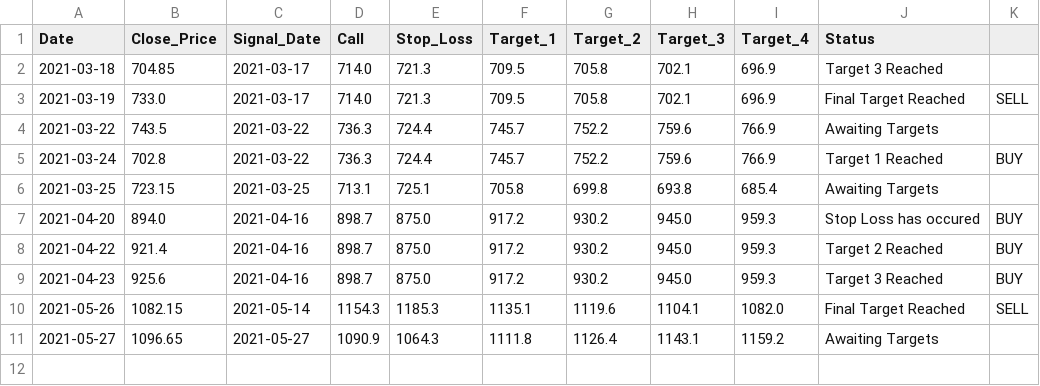
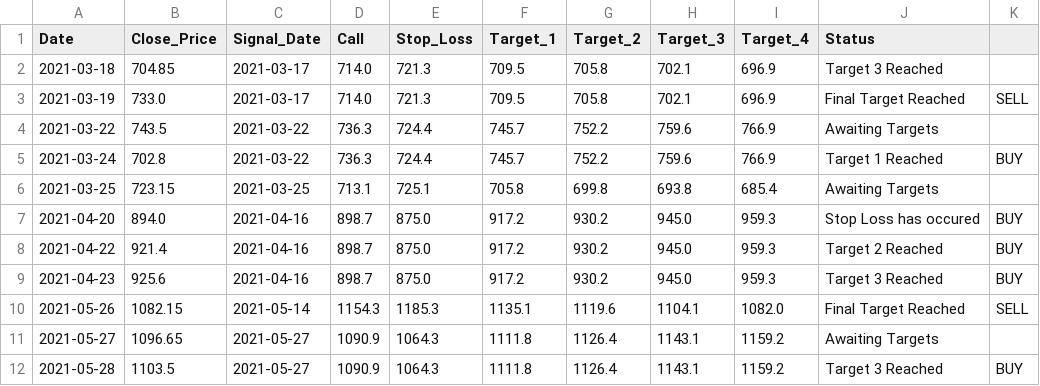
Before and after one commit to Harsh-Sanklecha/stockanalysis, a CSV file: media/BANDHANBANK_report.csv, drawn as a sheet; the diff names each change by its address in the sheet, - before the commit and + after, or states it on an @@ line.

```diff
--- a/media/BANDHANBANK_report.csv
+++ b/media/BANDHANBANK_report.csv
+row 12: 2021-05-28 | 1103.5 | 2021-05-27 | 1090.9 | 1064.3 | 1111.8 | 1126.4 | 1143.1 | 1159.2 | Target 3 Reached | BUY
```
Also changed, not shown: media/DIVISLAB_report.csv, media/FEDERALBANK_report.csv, 22 other files.
